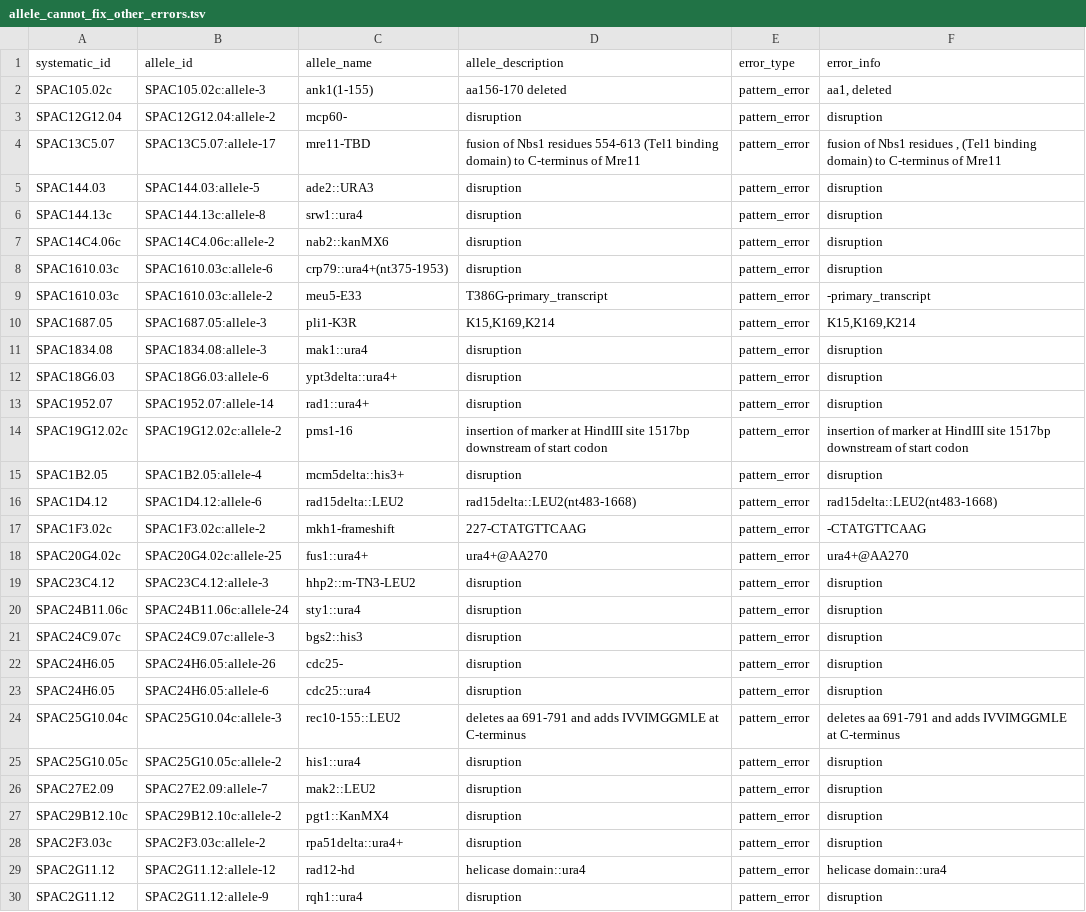
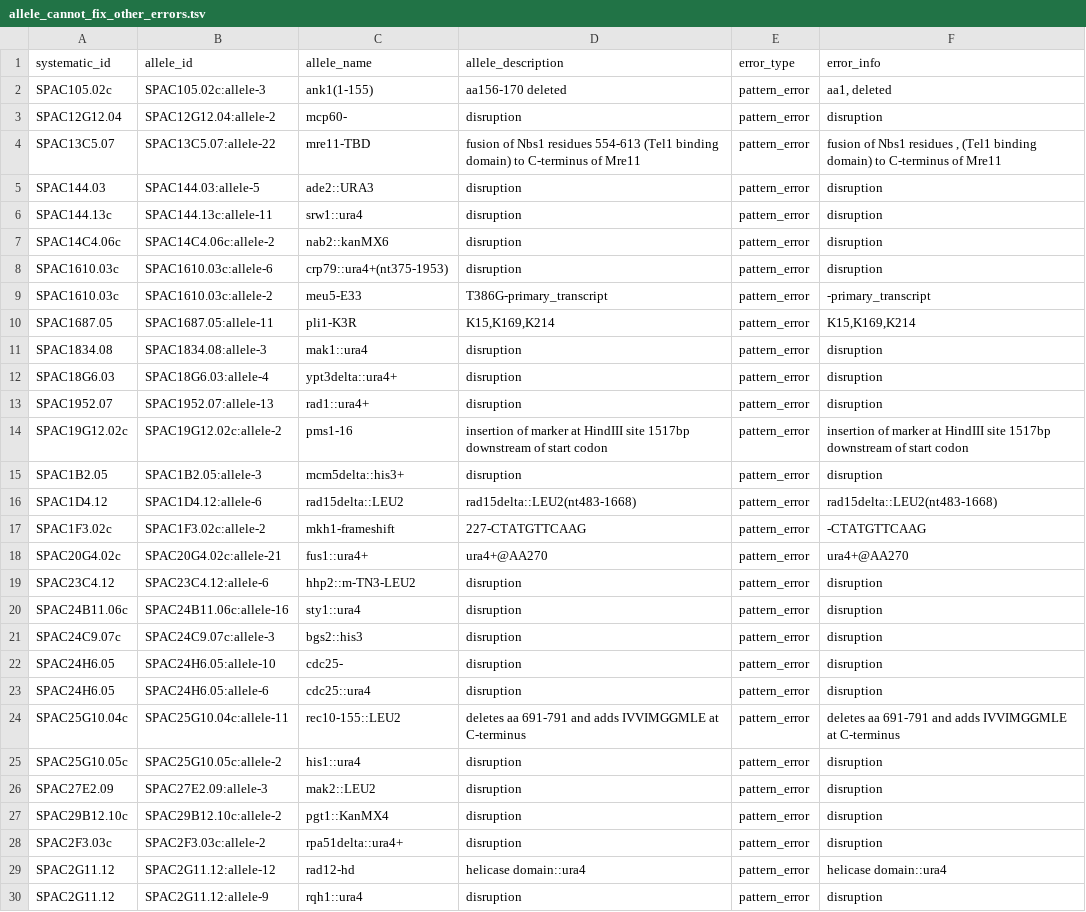
Before and after one commit to pombase/allele_qc, a TSV file: results/allele_cannot_fix_other_errors.tsv, drawn as a sheet; only a part is shown; the diff covers the shown part only.

```diff
--- a/results/allele_cannot_fix_other_errors.tsv
+++ b/results/allele_cannot_fix_other_errors.tsv
@@ -3,5 +3,5 @@ SPAC105.02c	SPAC105.02c:allele-3	ank1(1-155)	aa156-170 deleted	pattern_error	aa1
 SPAC12G12.04	SPAC12G12.04:allele-2	mcp60-	disruption	pattern_error	disruption
-SPAC13C5.07	SPAC13C5.07:allele-17	mre11-TBD	fusion of Nbs1 residues 554-613 (Tel1 binding domain) to C-terminus of Mre11	pattern_error	fusion of Nbs1 residues , (Tel1 binding domain) to C-terminus of Mre11
+SPAC13C5.07	SPAC13C5.07:allele-22	mre11-TBD	fusion of Nbs1 residues 554-613 (Tel1 binding domain) to C-terminus of Mre11	pattern_error	fusion of Nbs1 residues , (Tel1 binding domain) to C-terminus of Mre11
 SPAC144.03	SPAC144.03:allele-5	ade2::URA3	disruption	pattern_error	disruption
-SPAC144.13c	SPAC144.13c:allele-8	srw1::ura4	disruption	pattern_error	disruption
+SPAC144.13c	SPAC144.13c:allele-11	srw1::ura4	disruption	pattern_error	disruption
 SPAC14C4.06c	SPAC14C4.06c:allele-2	nab2::kanMX6	disruption	pattern_error	disruption
@@ -9,19 +9,19 @@ SPAC1610.03c	SPAC1610.03c:allele-6	crp79::ura4+(nt375-1953)	disruption	pattern_e
 SPAC1610.03c	SPAC1610.03c:allele-2	meu5-E33	T386G-primary_transcript	pattern_error	-primary_transcript
-SPAC1687.05	SPAC1687.05:allele-3	pli1-K3R	K15,K169,K214	pattern_error	K15,K169,K214
+SPAC1687.05	SPAC1687.05:allele-11	pli1-K3R	K15,K169,K214	pattern_error	K15,K169,K214
 SPAC1834.08	SPAC1834.08:allele-3	mak1::ura4	disruption	pattern_error	disruption
-SPAC18G6.03	SPAC18G6.03:allele-6	ypt3delta::ura4+	disruption	pattern_error	disruption
-SPAC1952.07	SPAC1952.07:allele-14	rad1::ura4+	disruption	pattern_error	disruption
+SPAC18G6.03	SPAC18G6.03:allele-4	ypt3delta::ura4+	disruption	pattern_error	disruption
+SPAC1952.07	SPAC1952.07:allele-13	rad1::ura4+	disruption	pattern_error	disruption
 SPAC19G12.02c	SPAC19G12.02c:allele-2	pms1-16	insertion of marker at HindIII site 1517bp downstream of start codon	pattern_error	insertion of marker at HindIII site 1517bp downstream of start codon
-SPAC1B2.05	SPAC1B2.05:allele-4	mcm5delta::his3+	disruption	pattern_error	disruption
+SPAC1B2.05	SPAC1B2.05:allele-3	mcm5delta::his3+	disruption	pattern_error	disruption
 SPAC1D4.12	SPAC1D4.12:allele-6	rad15delta::LEU2	rad15delta::LEU2(nt483-1668)	pattern_error	rad15delta::LEU2(nt483-1668)
 SPAC1F3.02c	SPAC1F3.02c:allele-2	mkh1-frameshift	227-CTATGTTCAAG	pattern_error	-CTATGTTCAAG
-SPAC20G4.02c	SPAC20G4.02c:allele-25	fus1::ura4+	ura4+@AA270	pattern_error	ura4+@AA270
-SPAC23C4.12	SPAC23C4.12:allele-3	hhp2::m-TN3-LEU2	disruption	pattern_error	disruption
-SPAC24B11.06c	SPAC24B11.06c:allele-24	sty1::ura4	disruption	pattern_error	disruption
+SPAC20G4.02c	SPAC20G4.02c:allele-21	fus1::ura4+	ura4+@AA270	pattern_error	ura4+@AA270
+SPAC23C4.12	SPAC23C4.12:allele-6	hhp2::m-TN3-LEU2	disruption	pattern_error	disruption
+SPAC24B11.06c	SPAC24B11.06c:allele-16	sty1::ura4	disruption	pattern_error	disruption
 SPAC24C9.07c	SPAC24C9.07c:allele-3	bgs2::his3	disruption	pattern_error	disruption
-SPAC24H6.05	SPAC24H6.05:allele-26	cdc25-	disruption	pattern_error	disruption
+SPAC24H6.05	SPAC24H6.05:allele-10	cdc25-	disruption	pattern_error	disruption
 SPAC24H6.05	SPAC24H6.05:allele-6	cdc25::ura4	disruption	pattern_error	disruption
-SPAC25G10.04c	SPAC25G10.04c:allele-3	rec10-155::LEU2	deletes aa 691-791 and adds IVVIMGGMLE at C-terminus	pattern_error	deletes aa 691-791 and adds IVVIMGGMLE at C-terminus
+SPAC25G10.04c	SPAC25G10.04c:allele-11	rec10-155::LEU2	deletes aa 691-791 and adds IVVIMGGMLE at C-terminus	pattern_error	deletes aa 691-791 and adds IVVIMGGMLE at C-terminus
 SPAC25G10.05c	SPAC25G10.05c:allele-2	his1::ura4	disruption	pattern_error	disruption
-SPAC27E2.09	SPAC27E2.09:allele-7	mak2::LEU2	disruption	pattern_error	disruption
+SPAC27E2.09	SPAC27E2.09:allele-3	mak2::LEU2	disruption	pattern_error	disruption
 SPAC29B12.10c	SPAC29B12.10c:allele-2	pgt1::KanMX4	disruption	pattern_error	disruption
```
Also changed, not shown: 65 edited cells elsewhere in this file, results/allele_auto_fix.tsv, results/protein_modification_cannot_fix_sequence_errors.tsv, 5 other files.
